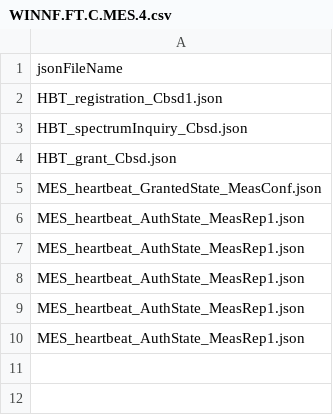
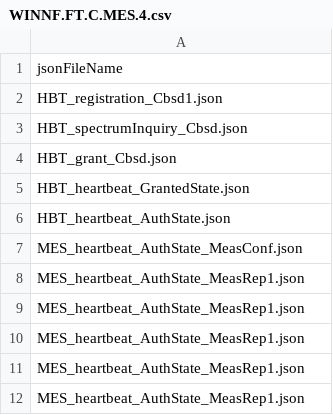
Before and after one commit to Wireless-Innovation-Forum/Citizens-Broadband-Radio-Service-Device, a CSV file: CBRS_Mock_SAS_Python_Master/cbrsPython-master/testFiles/WINNF.FT.C.MES.4.csv, drawn as a sheet.

Commit message:
Updated MES.4 to match Test Spec (Issue #125)
Fix Issue #125 by updating WINNF.FT.C.MES.4.csv file.
Updated to move measReportConfig from first heartbeat to later
heartbeat.

Now CBSD moves to AUTHORIZED grant state prior to measReportConfig being
sent from test harness.

Note:  this now matches WINNF.FT.D.MES.5 (DP test case), which was
implemented correctly according to the test spec.

```diff
--- a/CBRS_Mock_SAS_Python_Master/cbrsPython-master/testFiles/WINNF.FT.C.MES.4.csv
+++ b/CBRS_Mock_SAS_Python_Master/cbrsPython-master/testFiles/WINNF.FT.C.MES.4.csv
@@ -4,3 +4,5 @@ HBT_spectrumInquiry_Cbsd.json
 HBT_grant_Cbsd.json
-MES_heartbeat_GrantedState_MeasConf.json
+HBT_heartbeat_GrantedState.json
+HBT_heartbeat_AuthState.json
+MES_heartbeat_AuthState_MeasConf.json
 MES_heartbeat_AuthState_MeasRep1.json
```
